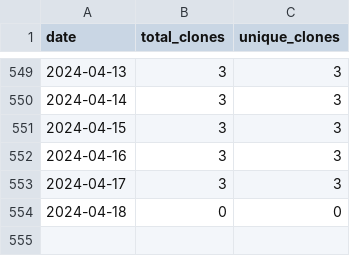
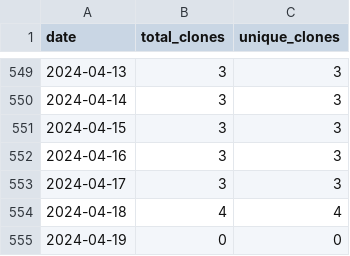
Before and after one commit to merrymitch/COMP5350, a CSV file: .traffic/clones.csv, drawn as a sheet; only a part is shown, gaps mark what is left out.

Commit message:
Updating repository traffic

```diff
--- a/.traffic/clones.csv
+++ b/.traffic/clones.csv
@@ -553,2 +553,3 @@ date,total_clones,unique_clones
 2024-04-17,3,3
-2024-04-18,0,0
+2024-04-18,4,4
+2024-04-19,0,0
```
Also changed, not shown: .traffic/views.csv, 3 other files.
